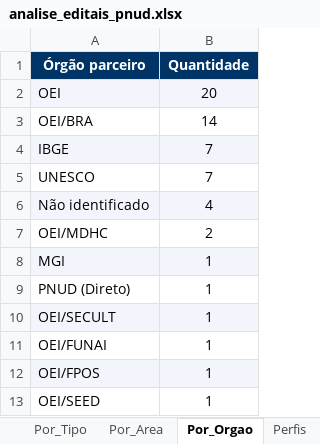
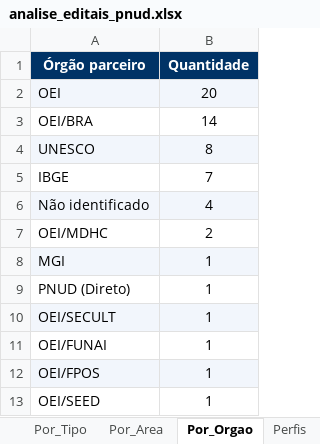
Before and after one commit to jorgel-mendes/analise-editais, an Excel workbook: analise_editais_pnud.xlsx, sheet Por_Orgao, drawn as a sheet; values as stored, in another font and other column widths than the file's, no borders; removed rows and columns are numbered as before the commit, all else as after; the diff names each change by its address in the sheet, - before the commit and + after, or states it on an @@ line.

```diff
--- a/analise_editais_pnud.xlsx (sheet Por_Orgao)
+++ b/analise_editais_pnud.xlsx (sheet Por_Orgao)
+row 4: UNESCO | 8
-A5:B5 fill: #F2F6FC
+A5:B5 fill: none
-row 5: UNESCO | 7
```
Also changed, not shown: sheet Editais, sheet Perfis, sheet Resumo, sheet Por_Area, sheet Por_Fonte, sheet Por_Perfil, 1 more sheet, 8 other files.
